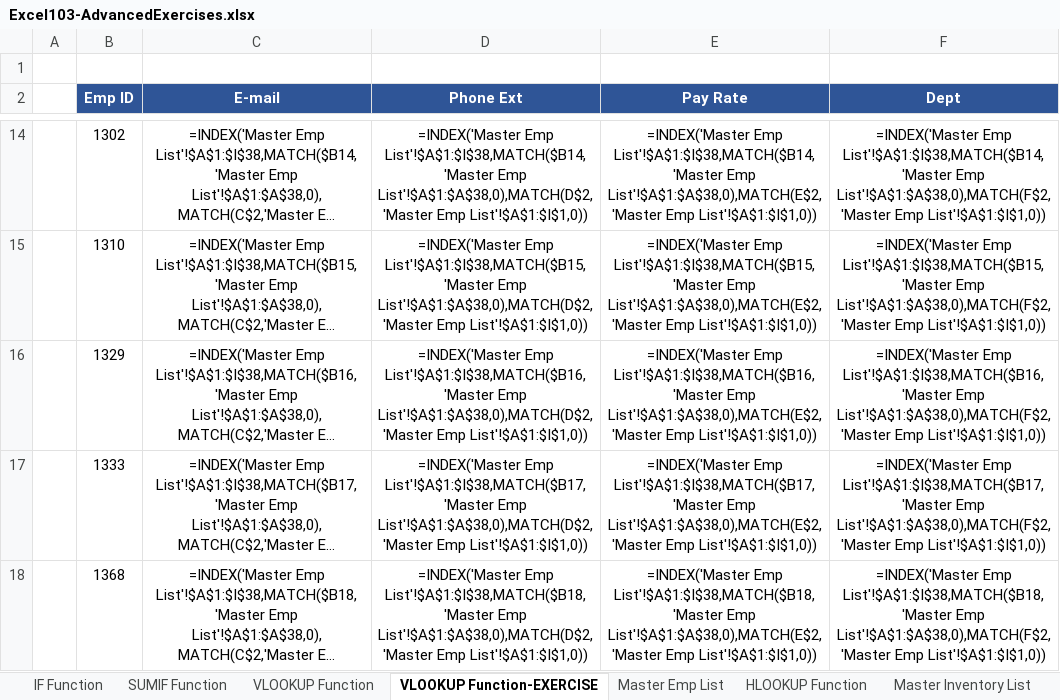
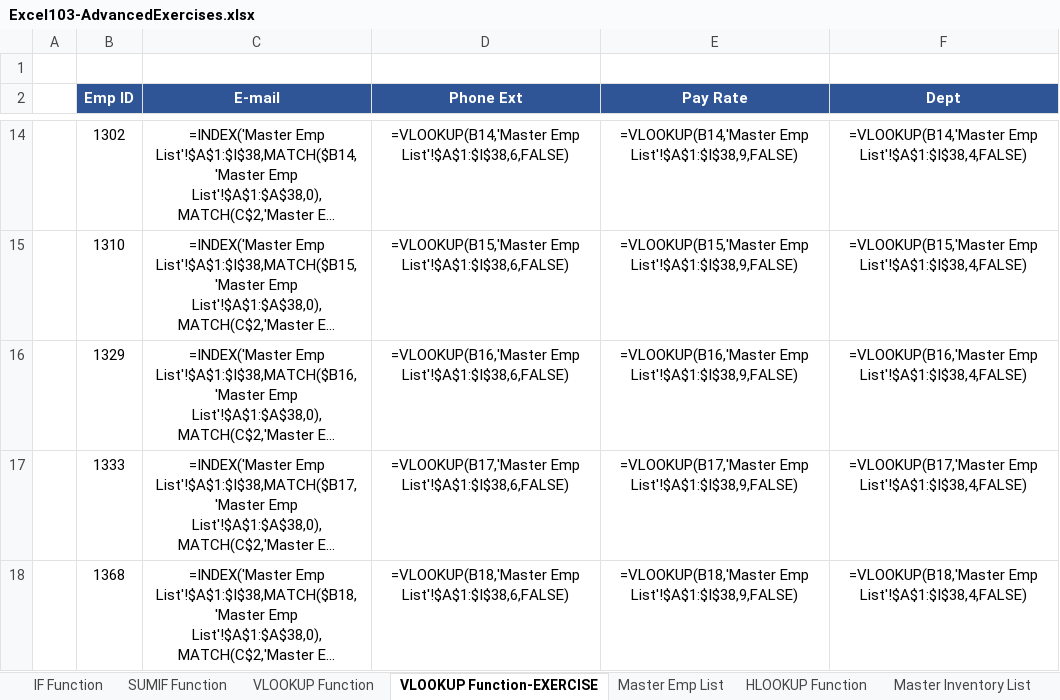
Before and after one commit to Okyanusaydgn/data-analysis-foundations, an Excel workbook: learning-excel/excel-103-course/Excel103-AdvancedExercises.xlsx, sheet VLOOKUP Function-EXERCISE, drawn as a sheet; only a part is shown, gaps mark what is left out; long unchanged cells end in …; values as stored, in another font and other column widths than the file's, no borders; formulas are shown in place of their values; the diff covers the shown part only; the diff names each change by its address in the sheet, - before the commit and + after, or states it on an @@ line.

Commit message:
Complete Excel 365 functions module: FILTER/SORT/UNIQUE, XLOOKUP, SWITCH(TRUE), TEXTJOIN, TEXTSPLIT

```diff
--- a/learning-excel/excel-103-course/Excel103-AdvancedExercises.xlsx (sheet VLOOKUP Function-EXERCISE)
+++ b/learning-excel/excel-103-course/Excel103-AdvancedExercises.xlsx (sheet VLOOKUP Function-EXERCISE)
-D14 (Phone Ext): =INDEX('Master Emp List'!$A$1:$I$38,MATCH($B14,'Master Emp List'!$A$1:$A$38,0),MATCH(D$2,'Master Emp List'!$A$1:$I$1,0))
+D14 (Phone Ext): =VLOOKUP(B14,'Master Emp List'!$A$1:$I$38,6,FALSE)
-E14 (Pay Rate): =INDEX('Master Emp List'!$A$1:$I$38,MATCH($B14,'Master Emp List'!$A$1:$A$38,0),MATCH(E$2,'Master Emp List'!$A$1:$I$1,0))
+E14 (Pay Rate): =VLOOKUP(B14,'Master Emp List'!$A$1:$I$38,9,FALSE)
-F14 (Dept): =INDEX('Master Emp List'!$A$1:$I$38,MATCH($B14,'Master Emp List'!$A$1:$A$38,0),MATCH(F$2,'Master Emp List'!$A$1:$I$1,0))
+F14 (Dept): =VLOOKUP(B14,'Master Emp List'!$A$1:$I$38,4,FALSE)
-D15 (Phone Ext): =INDEX('Master Emp List'!$A$1:$I$38,MATCH($B15,'Master Emp List'!$A$1:$A$38,0),MATCH(D$2,'Master Emp List'!$A$1:$I$1,0))
+D15 (Phone Ext): =VLOOKUP(B15,'Master Emp List'!$A$1:$I$38,6,FALSE)
-E15 (Pay Rate): =INDEX('Master Emp List'!$A$1:$I$38,MATCH($B15,'Master Emp List'!$A$1:$A$38,0),MATCH(E$2,'Master Emp List'!$A$1:$I$1,0))
+E15 (Pay Rate): =VLOOKUP(B15,'Master Emp List'!$A$1:$I$38,9,FALSE)
-F15 (Dept): =INDEX('Master Emp List'!$A$1:$I$38,MATCH($B15,'Master Emp List'!$A$1:$A$38,0),MATCH(F$2,'Master Emp List'!$A$1:$I$1,0))
+F15 (Dept): =VLOOKUP(B15,'Master Emp List'!$A$1:$I$38,4,FALSE)
-D16 (Phone Ext): =INDEX('Master Emp List'!$A$1:$I$38,MATCH($B16,'Master Emp List'!$A$1:$A$38,0),MATCH(D$2,'Master Emp List'!$A$1:$I$1,0))
+D16 (Phone Ext): =VLOOKUP(B16,'Master Emp List'!$A$1:$I$38,6,FALSE)
-E16 (Pay Rate): =INDEX('Master Emp List'!$A$1:$I$38,MATCH($B16,'Master Emp List'!$A$1:$A$38,0),MATCH(E$2,'Master Emp List'!$A$1:$I$1,0))
+E16 (Pay Rate): =VLOOKUP(B16,'Master Emp List'!$A$1:$I$38,9,FALSE)
-F16 (Dept): =INDEX('Master Emp List'!$A$1:$I$38,MATCH($B16,'Master Emp List'!$A$1:$A$38,0),MATCH(F$2,'Master Emp List'!$A$1:$I$1,0))
+F16 (Dept): =VLOOKUP(B16,'Master Emp List'!$A$1:$I$38,4,FALSE)
-D17 (Phone Ext): =INDEX('Master Emp List'!$A$1:$I$38,MATCH($B17,'Master Emp List'!$A$1:$A$38,0),MATCH(D$2,'Master Emp List'!$A$1:$I$1,0))
+D17 (Phone Ext): =VLOOKUP(B17,'Master Emp List'!$A$1:$I$38,6,FALSE)
-E17 (Pay Rate): =INDEX('Master Emp List'!$A$1:$I$38,MATCH($B17,'Master Emp List'!$A$1:$A$38,0),MATCH(E$2,'Master Emp List'!$A$1:$I$1,0))
+E17 (Pay Rate): =VLOOKUP(B17,'Master Emp List'!$A$1:$I$38,9,FALSE)
-F17 (Dept): =INDEX('Master Emp List'!$A$1:$I$38,MATCH($B17,'Master Emp List'!$A$1:$A$38,0),MATCH(F$2,'Master Emp List'!$A$1:$I$1,0))
+F17 (Dept): =VLOOKUP(B17,'Master Emp List'!$A$1:$I$38,4,FALSE)
-D18 (Phone Ext): =INDEX('Master Emp List'!$A$1:$I$38,MATCH($B18,'Master Emp List'!$A$1:$A$38,0),MATCH(D$2,'Master Emp List'!$A$1:$I$1,0))
+D18 (Phone Ext): =VLOOKUP(B18,'Master Emp List'!$A$1:$I$38,6,FALSE)
-E18 (Pay Rate): =INDEX('Master Emp List'!$A$1:$I$38,MATCH($B18,'Master Emp List'!$A$1:$A$38,0),MATCH(E$2,'Master Emp List'!$A$1:$I$1,0))
+E18 (Pay Rate): =VLOOKUP(B18,'Master Emp List'!$A$1:$I$38,9,FALSE)
-F18 (Dept): =INDEX('Master Emp List'!$A$1:$I$38,MATCH($B18,'Master Emp List'!$A$1:$A$38,0),MATCH(F$2,'Master Emp List'!$A$1:$I$1,0))
+F18 (Dept): =VLOOKUP(B18,'Master Emp List'!$A$1:$I$38,4,FALSE)
```
Also changed, not shown: 3 added rows, 3 removed rows and 24 edited cells elsewhere in this sheet, sheet INDEX MATCH Functions, sheet SEARCH Function, 1 other file.
